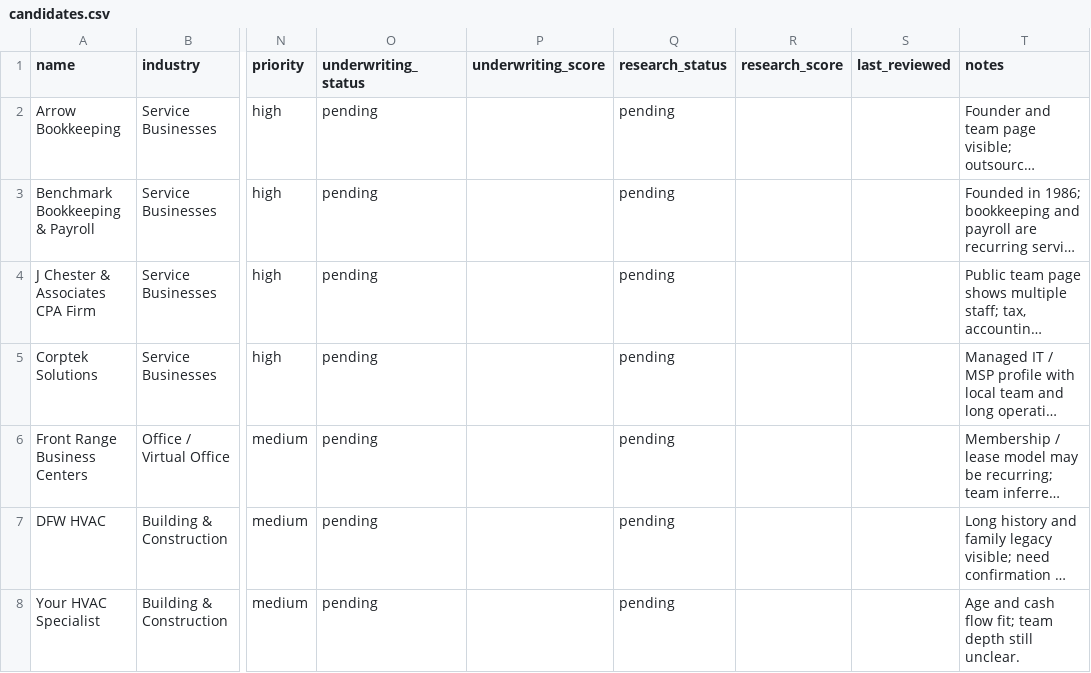
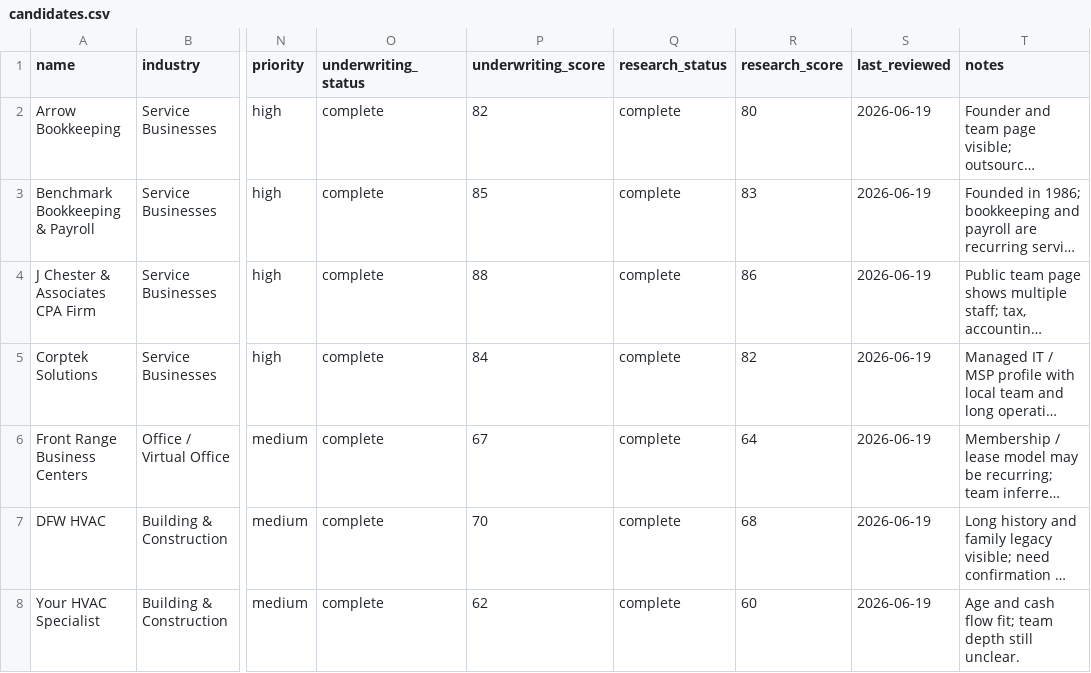
Before and after one commit to juniorcrockett23124-cmd/biz-acquisition-tracker, a CSV file: data/candidates.csv, drawn as a sheet; only a part is shown, gaps mark what is left out; long unchanged cells end in …; the diff covers the shown part only; the diff names each change by its address in the sheet, - before the commit and + after, or states it on an @@ line.

Commit message:
Run initial kickoff cycle across sourcing underwriting and research

```diff
--- a/data/candidates.csv
+++ b/data/candidates.csv
-O2:O8 (underwriting_status): pending
+O2:O8 (underwriting_status): complete
-P2 (underwriting_score): (empty)
+P2 (underwriting_score): 82
-Q2:Q8 (research_status): pending
+Q2:Q8 (research_status): complete
-R2 (research_score): (empty)
+R2 (research_score): 80
-S2:S8 (last_reviewed): (empty)
+S2:S8 (last_reviewed): 2026-06-19
-P3 (underwriting_score): (empty)
+P3 (underwriting_score): 85
-R3 (research_score): (empty)
+R3 (research_score): 83
-P4 (underwriting_score): (empty)
+P4 (underwriting_score): 88
-R4 (research_score): (empty)
+R4 (research_score): 86
-P5 (underwriting_score): (empty)
+P5 (underwriting_score): 84
-R5 (research_score): (empty)
+R5 (research_score): 82
-P6 (underwriting_score): (empty)
+P6 (underwriting_score): 67
-R6 (research_score): (empty)
+R6 (research_score): 64
-P7 (underwriting_score): (empty)
+P7 (underwriting_score): 70
-R7 (research_score): (empty)
+R7 (research_score): 68
-P8 (underwriting_score): (empty)
+P8 (underwriting_score): 62
-R8 (research_score): (empty)
+R8 (research_score): 60
```
Also changed, not shown: 4 added rows and 15 edited cells elsewhere in this file, 32 other files.
